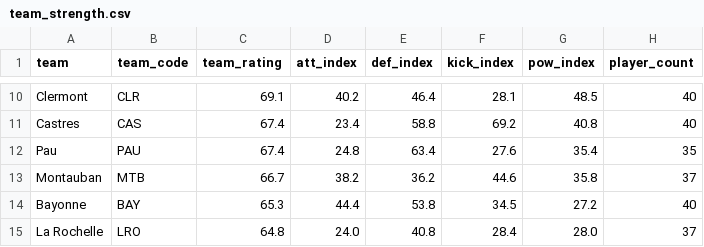
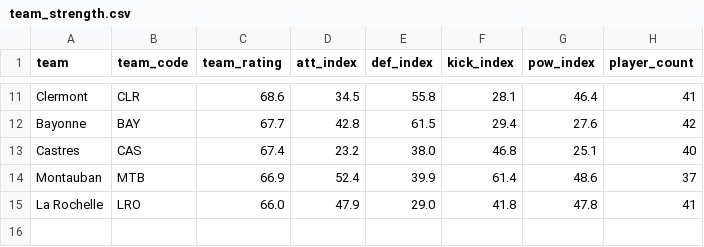
Before and after one commit to Will-saint/rugby-rating-engine, a CSV file: data/team_strength.csv, drawn as a sheet; only a part is shown, gaps mark what is left out; removed rows and columns are numbered as before the commit, all else as after; the diff covers the shown part only; the diff names each change by its address in the sheet, - before the commit and + after, or states it on an @@ line.

```diff
--- a/data/team_strength.csv
+++ b/data/team_strength.csv
-C11 (team_rating): 69.1
+C11 (team_rating): 68.6
-D11 (att_index): 40.2
+D11 (att_index): 34.5
-E11 (def_index): 46.4
+E11 (def_index): 55.8
-G11 (pow_index): 48.5
+G11 (pow_index): 46.4
-H11 (player_count): 40
+H11 (player_count): 41
+row 12: Bayonne | BAY | 67.7 | 42.8 | 61.5 | 29.4 | 27.6 | 42
-D13 (att_index): 23.4
+D13 (att_index): 23.2
-E13 (def_index): 58.8
+E13 (def_index): 38.0
-F13 (kick_index): 69.2
+F13 (kick_index): 46.8
-G13 (pow_index): 40.8
+G13 (pow_index): 25.1
-row 12: Pau | PAU | 67.4 | 24.8 | 63.4 | 27.6 | 35.4 | 35
-C14 (team_rating): 66.7
+C14 (team_rating): 66.9
-D14 (att_index): 38.2
+D14 (att_index): 52.4
-E14 (def_index): 36.2
+E14 (def_index): 39.9
-F14 (kick_index): 44.6
+F14 (kick_index): 61.4
-G14 (pow_index): 35.8
+G14 (pow_index): 48.6
-row 14: Bayonne | BAY | 65.3 | 44.4 | 53.8 | 34.5 | 27.2 | 40
-C15 (team_rating): 64.8
+C15 (team_rating): 66.0
-D15 (att_index): 24.0
+D15 (att_index): 47.9
-E15 (def_index): 40.8
+E15 (def_index): 29.0
-F15 (kick_index): 28.4
+F15 (kick_index): 41.8
-G15 (pow_index): 28.0
+G15 (pow_index): 47.8
-H15 (player_count): 37
+H15 (player_count): 41
```
Also changed, not shown: 5 added rows, 4 removed rows and 21 edited cells elsewhere in this file, 29 other files.
